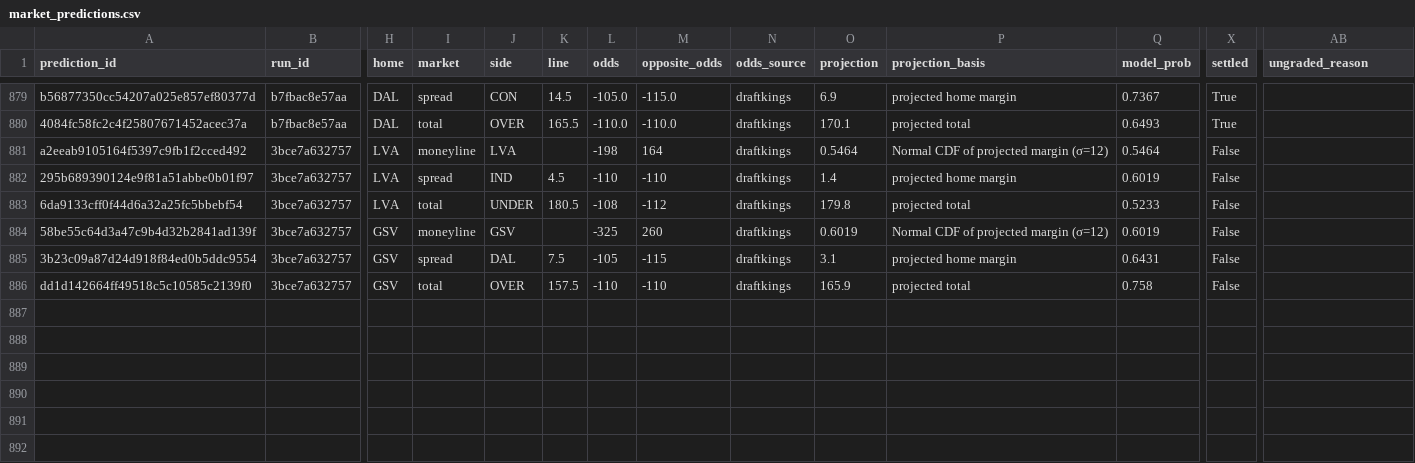
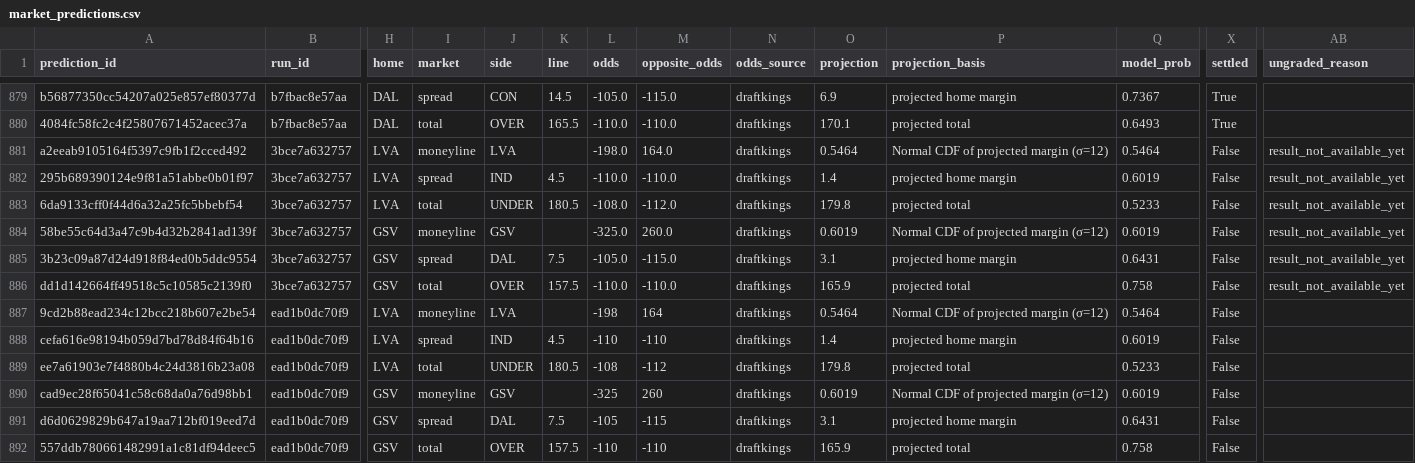
Before and after one commit to Alphakiller1/wnba-edge-model, a CSV file: data/predictions/market_predictions.csv, drawn as a sheet; only a part is shown, gaps mark what is left out; rows hold the shown columns only; the diff names each change by its address in the sheet, - before the commit and + after, or states it on an @@ line.

```diff
--- a/data/predictions/market_predictions.csv
+++ b/data/predictions/market_predictions.csv
-L881 (odds): -198
+L881 (odds): -198.0
-M881 (opposite_odds): 164
+M881 (opposite_odds): 164.0
-AB881:AB886 (ungraded_reason): (empty)
+AB881:AB886 (ungraded_reason): result_not_available_yet
-L882 (odds): -110
+L882 (odds): -110.0
-M882 (opposite_odds): -110
+M882 (opposite_odds): -110.0
-L883 (odds): -108
+L883 (odds): -108.0
-M883 (opposite_odds): -112
+M883 (opposite_odds): -112.0
-L884 (odds): -325
+L884 (odds): -325.0
-M884 (opposite_odds): 260
+M884 (opposite_odds): 260.0
-L885 (odds): -105
+L885 (odds): -105.0
-M885 (opposite_odds): -115
+M885 (opposite_odds): -115.0
-L886 (odds): -110
+L886 (odds): -110.0
-M886 (opposite_odds): -110
+M886 (opposite_odds): -110.0
+row 887: 9cd2b88ead234c12bcc218b607e2be54 | ead1b0dc70f9 | LVA | moneyline | LVA |  | -198 | 164 | draftkings | 0.5464 | Normal CDF of projected margin (σ=12) | 0.5464 | False
+row 888: cefa616e98194b059d7bd78d84f64b16 | ead1b0dc70f9 | LVA | spread | IND | 4.5 | -110 | -110 | draftkings | 1.4 | projected home margin | 0.6019 | False
+row 889: ee7a61903e7f4880b4c24d3816b23a08 | ead1b0dc70f9 | LVA | total | UNDER | 180.5 | -108 | -112 | draftkings | 179.8 | projected total | 0.5233 | False
+row 890: cad9ec28f65041c58c68da0a76d98bb1 | ead1b0dc70f9 | GSV | moneyline | GSV |  | -325 | 260 | draftkings | 0.6019 | Normal CDF of projected margin (σ=12) | 0.6019 | False
+row 891: d6d0629829b647a19aa712bf019eed7d | ead1b0dc70f9 | GSV | spread | DAL | 7.5 | -105 | -115 | draftkings | 3.1 | projected home margin | 0.6431 | False
+row 892: 557ddb780661482991a1c81df94deec5 | ead1b0dc70f9 | GSV | total | OVER | 157.5 | -110 | -110 | draftkings | 165.9 | projected total | 0.758 | False
```
Also changed, not shown: data/odds/odds_latest.csv, data/predictions/game_predictions.csv, 11 other files.
